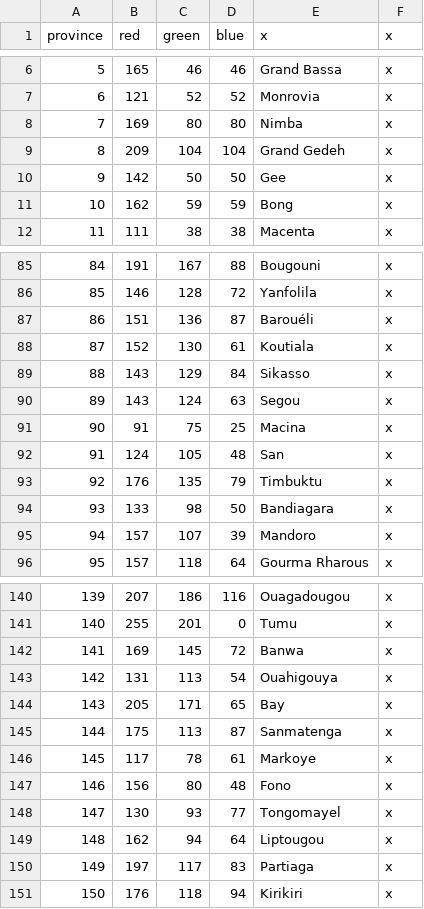
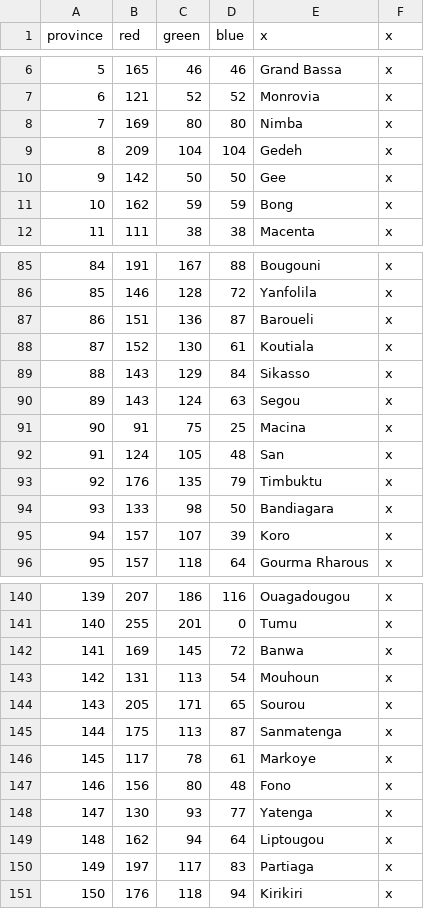
Before and after one commit to Marchingbedlam/After-the-End-Africa, a CSV file: africa/map/definition.csv, drawn as a sheet; only a part is shown, gaps mark what is left out.

```diff
--- a/africa/map/definition.csv
+++ b/africa/map/definition.csv
@@ -8,3 +8,3 @@ province;red;green;blue;x;x
 7;169;80;80;Nimba;x
-8;209;104;104;Grand Gedeh;x
+8;209;104;104;Gedeh;x
 9;142;50;50;Gee;x
@@ -86,3 +86,3 @@ province;red;green;blue;x;x
 85;146;128;72;Yanfolila;x
-86;151;136;87;Barouéli;x
+86;151;136;87;Baroueli;x
 87;152;130;61;Koutiala;x
@@ -94,3 +94,3 @@ province;red;green;blue;x;x
 93;133;98;50;Bandiagara;x
-94;157;107;39;Mandoro;x
+94;157;107;39;Koro;x
 95;157;118;64;Gourma Rharous;x
@@ -142,4 +142,4 @@ province;red;green;blue;x;x
 141;169;145;72;Banwa;x
-142;131;113;54;Ouahigouya;x
-143;205;171;65;Bay;x
+142;131;113;54;Mouhoun;x
+143;205;171;65;Sourou;x
 144;175;113;87;Sanmatenga;x
@@ -147,3 +147,3 @@ province;red;green;blue;x;x
 146;156;80;48;Fono;x
-147;130;93;77;Tongomayel;x
+147;130;93;77;Yatenga;x
 148;162;94;64;Liptougou;x
```
Also changed, not shown: africa/localisation/000_Province_names.csv, 28 other files.
